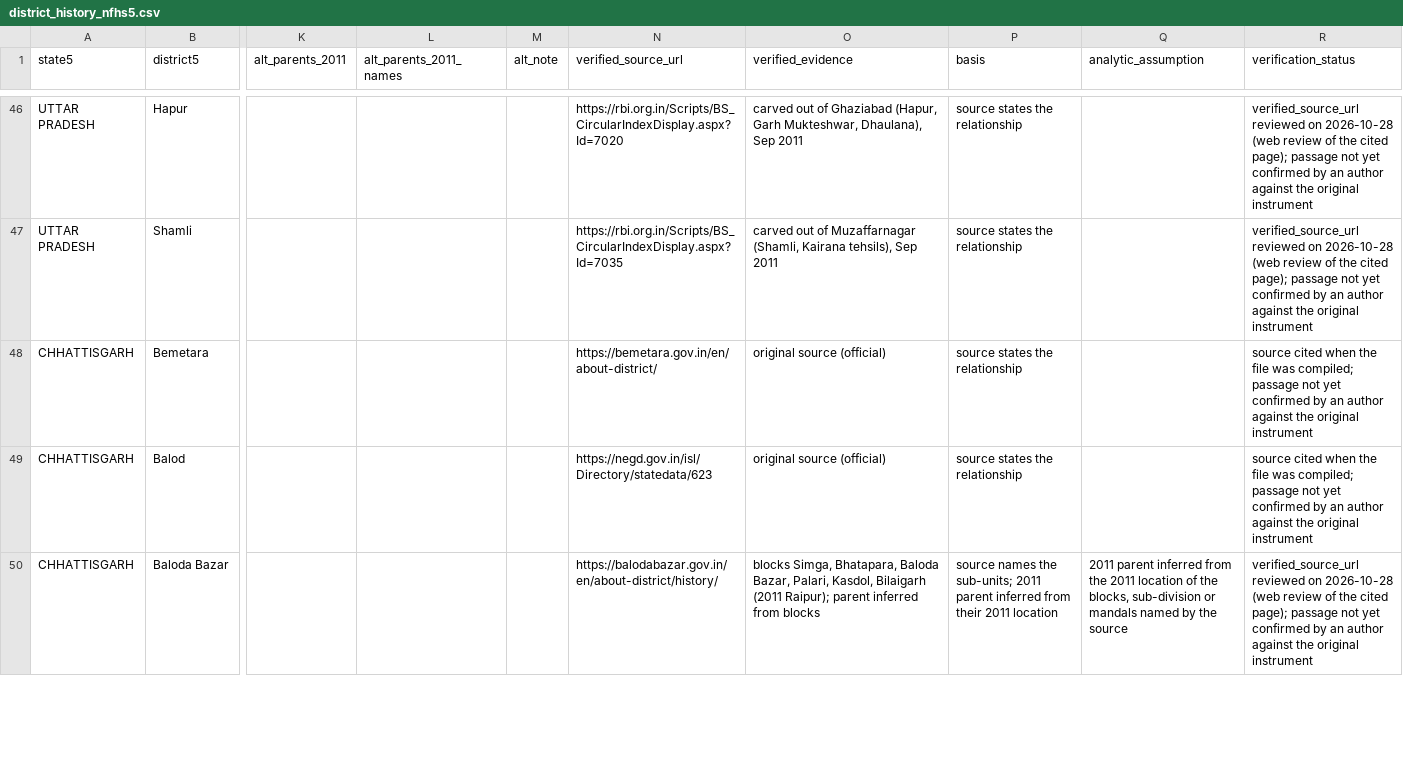
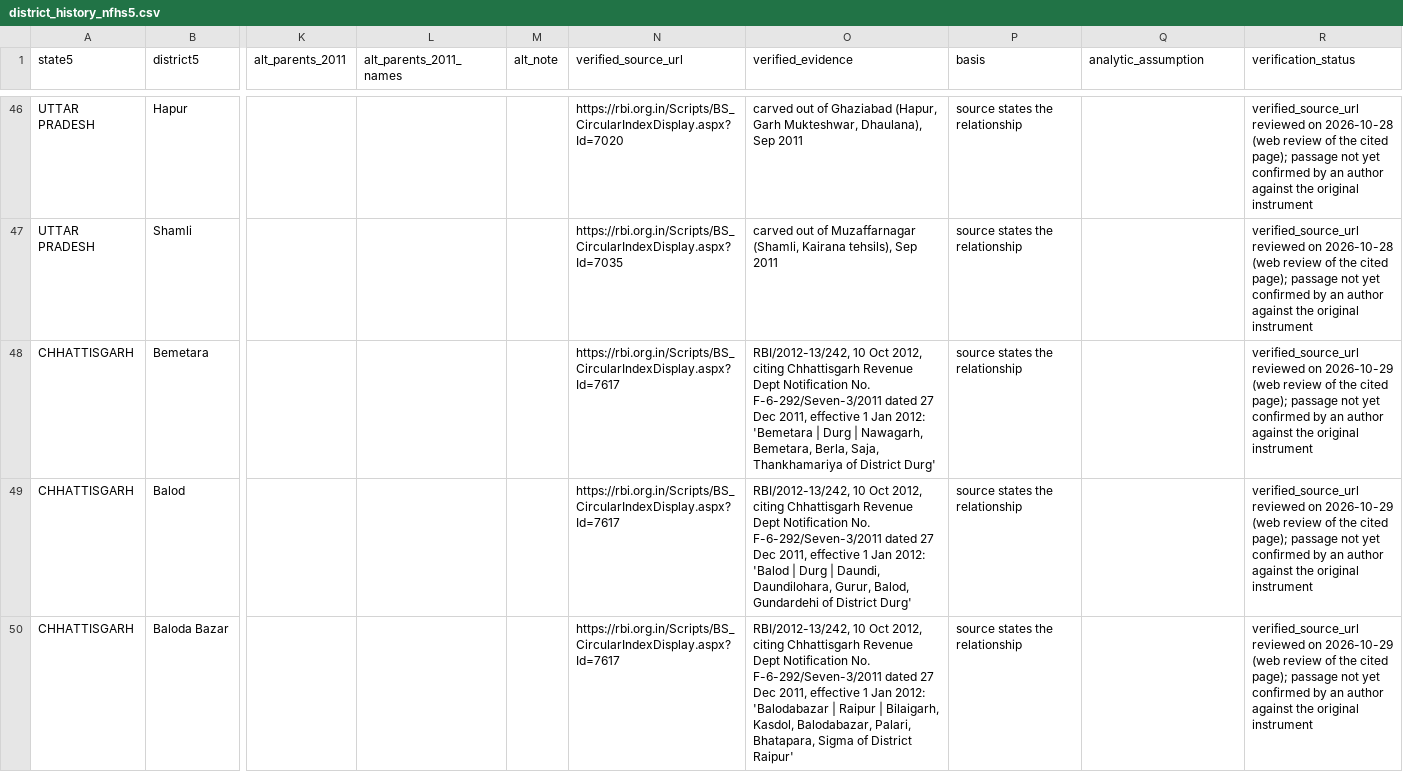
Before and after one commit to pdez90/India_householdenergy, a CSV file: data/district_history_nfhs5.csv, drawn as a sheet; only a part is shown, gaps mark what is left out; the diff covers the shown part only; the diff names each change by its address in the sheet, - before the commit and + after, or states it on an @@ line.

Commit message:
Correspondence file: cite RBI circulars and creating notifications for Chhattisgarh, Assam and Meghalaya entries; record Sepahijala source conflict

```diff
--- a/data/district_history_nfhs5.csv
+++ b/data/district_history_nfhs5.csv
-N48 (verified_source_url): https://bemetara.gov.in/en/about-district/
+N48 (verified_source_url): https://rbi.org.in/Scripts/BS_CircularIndexDisplay.aspx?Id=7617
-O48 (verified_evidence): original source (official)
+O48 (verified_evidence): RBI/2012-13/242, 10 Oct 2012, citing Chhattisgarh Revenue Dept Notification No. F-6-292/Seven-3/2011 dated 27 Dec 2011, effective 1 Jan 2012: 'Bemetara | Durg | Nawagarh, Bemetara, Berla, Saja, Thankhamariya of District Durg'
-R48:R49 (verification_status): source cited when the file was compiled; passage not…
+R48:R49 (verification_status): verified_source_url reviewed on 2026-10-29 (web review of the cited page); passage not…
-N49 (verified_source_url): https://negd.gov.in/isl/Directory/statedata/623
+N49 (verified_source_url): https://rbi.org.in/Scripts/BS_CircularIndexDisplay.aspx?Id=7617
-O49 (verified_evidence): original source (official)
+O49 (verified_evidence): RBI/2012-13/242, 10 Oct 2012, citing Chhattisgarh Revenue Dept Notification No. F-6-292/Seven-3/2011 dated 27 Dec 2011, effective 1 Jan 2012: 'Balod | Durg | Daundi, Daundilohara, Gurur, Balod, Gundardehi of District Durg'
-N50 (verified_source_url): https://balodabazar.gov.in/en/about-district/history/
+N50 (verified_source_url): https://rbi.org.in/Scripts/BS_CircularIndexDisplay.aspx?Id=7617
-O50 (verified_evidence): blocks Simga, Bhatapara, Baloda Bazar, Palari, Kasdol, Bilaigarh (2011 Raipur); parent inferred from blocks
+O50 (verified_evidence): RBI/2012-13/242, 10 Oct 2012, citing Chhattisgarh Revenue Dept Notification No. F-6-292/Seven-3/2011 dated 27 Dec 2011, effective 1 Jan 2012: 'Balodabazar | Raipur | Bilaigarh, Kasdol, Balodabazar, Palari, Bhatapara, Sigma of District Raipur'
-P50 (basis): source names the sub-units; 2011 parent inferred from their 2011 location
+P50 (basis): source states the relationship
-Q50 (analytic_assumption): 2011 parent inferred from the 2011 location of the blocks, sub-division or mandals named by the source
+Q50 (analytic_assumption): (empty)
-R50 (verification_status): …reviewed on 2026-10-28 (web review…
+R50 (verification_status): …reviewed on 2026-10-29 (web review…
```
Also changed, not shown: 55 edited cells elsewhere in this file, 1 other file.
